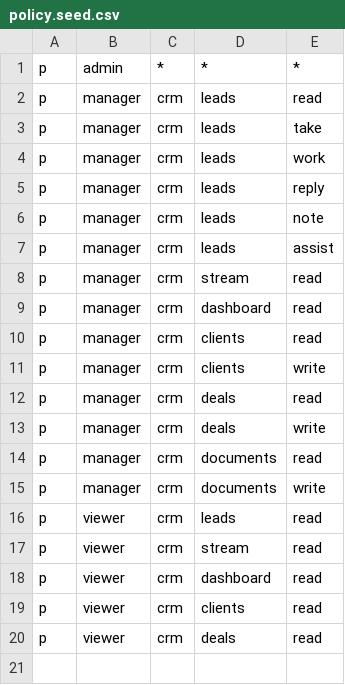
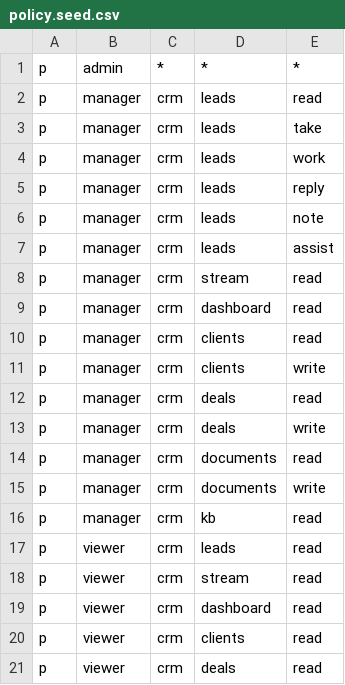
Before and after one commit to nzulkaynarov/RailTech_Platform, a CSV file: apps/crm/infra/casbin/policy.seed.csv, drawn as a sheet; the diff names each change by its address in the sheet, - before the commit and + after, or states it on an @@ line.

```diff
--- a/apps/crm/infra/casbin/policy.seed.csv
+++ b/apps/crm/infra/casbin/policy.seed.csv
+row 16: p | manager | crm | kb | read
```
Also changed, not shown: 18 other files.
